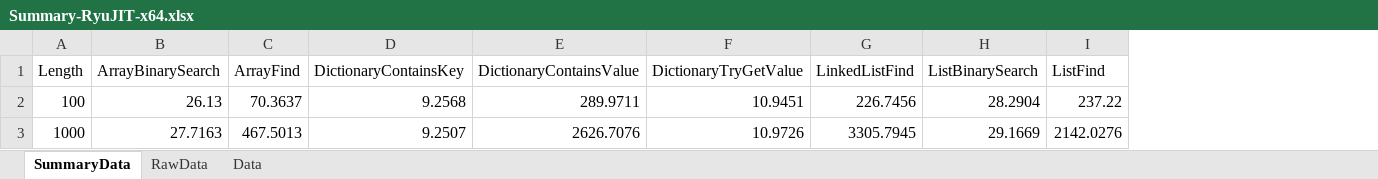
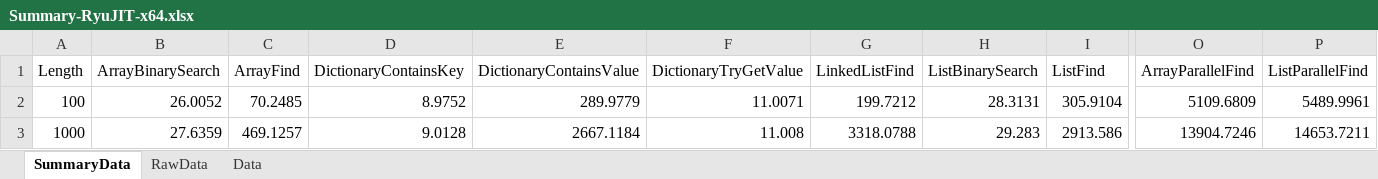
Before and after one commit to irneb/SearchBenchmark, an Excel workbook: SearchBenchmark/Results/Summary-RyuJIT-x64.xlsx, sheet SummaryData, drawn as a sheet; only a part is shown, gaps mark what is left out; values as stored, in another font and other column widths than the file's, no borders; charts and pictures and table styles not drawn; the diff covers the shown part only; the diff names each change by its address in the sheet, - before the commit and + after, or states it on an @@ line.

```diff
--- a/SearchBenchmark/Results/Summary-RyuJIT-x64.xlsx (sheet SummaryData)
+++ b/SearchBenchmark/Results/Summary-RyuJIT-x64.xlsx (sheet SummaryData)
+column O (ArrayParallelFind), rows 2-3: 5109.6809 | 13904.7246
+column P (ListParallelFind), rows 2-3: 5489.9961 | 14653.7211
-B2 (ArrayBinarySearch): 26.13
+B2 (ArrayBinarySearch): 26.0052
-C2 (ArrayFind): 70.3637
+C2 (ArrayFind): 70.2485
-D2 (DictionaryContainsKey): 9.2568
+D2 (DictionaryContainsKey): 8.9752
-E2 (DictionaryContainsValue): 289.9711
+E2 (DictionaryContainsValue): 289.9779
-F2 (DictionaryTryGetValue): 10.9451
+F2 (DictionaryTryGetValue): 11.0071
-G2 (LinkedListFind): 226.7456
+G2 (LinkedListFind): 199.7212
-H2 (ListBinarySearch): 28.2904
+H2 (ListBinarySearch): 28.3131
-I2 (ListFind): 237.22
+I2 (ListFind): 305.9104
-B3 (ArrayBinarySearch): 27.7163
+B3 (ArrayBinarySearch): 27.6359
-C3 (ArrayFind): 467.5013
+C3 (ArrayFind): 469.1257
-D3 (DictionaryContainsKey): 9.2507
+D3 (DictionaryContainsKey): 9.0128
-E3 (DictionaryContainsValue): 2626.7076
+E3 (DictionaryContainsValue): 2667.1184
-F3 (DictionaryTryGetValue): 10.9726
+F3 (DictionaryTryGetValue): 11.008
-G3 (LinkedListFind): 3305.7945
+G3 (LinkedListFind): 3318.0788
-H3 (ListBinarySearch): 29.1669
+H3 (ListBinarySearch): 29.283
-I3 (ListFind): 2142.0276
+I3 (ListFind): 2913.586
```
Also changed, not shown: 49 edited cells elsewhere in this sheet, sheet RawData, charts or pictures, SearchBenchmark/Results/Summary-LegacyJIT-x64.xlsx, SearchBenchmark/Results/Summary-LegacyJIT-x86.xlsx, 18 other files.
